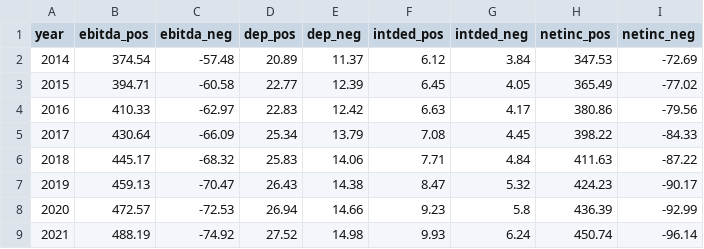
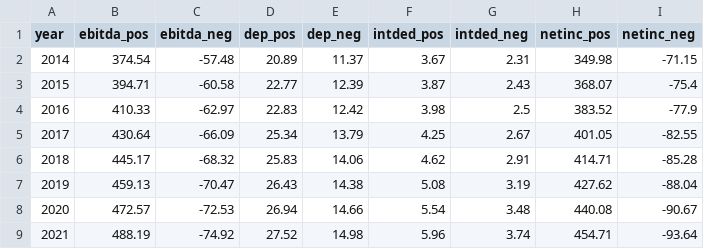
Before and after one commit to PSLmodels/Business-Taxation, a CSV file: test_results/passthrough1_1.csv, drawn as a sheet; only a part is shown; the diff covers the shown part only.

```diff
--- a/test_results/passthrough1_1.csv
+++ b/test_results/passthrough1_1.csv
@@ -1,9 +1,9 @@
 year,ebitda_pos,ebitda_neg,dep_pos,dep_neg,intded_pos,intded_neg,netinc_pos,netinc_neg
-2014,374.54,-57.48,20.89,11.37,6.12,3.84,347.53,-72.69
-2015,394.71,-60.58,22.77,12.39,6.45,4.05,365.49,-77.02
-2016,410.33,-62.97,22.83,12.42,6.63,4.17,380.86,-79.56
-2017,430.64,-66.09,25.34,13.79,7.08,4.45,398.22,-84.33
-2018,445.17,-68.32,25.83,14.06,7.71,4.84,411.63,-87.22
-2019,459.13,-70.47,26.43,14.38,8.47,5.32,424.23,-90.17
-2020,472.57,-72.53,26.94,14.66,9.23,5.8,436.39,-92.99
-2021,488.19,-74.92,27.52,14.98,9.93,6.24,450.74,-96.14
+2014,374.54,-57.48,20.89,11.37,3.67,2.31,349.98,-71.15
+2015,394.71,-60.58,22.77,12.39,3.87,2.43,368.07,-75.4
+2016,410.33,-62.97,22.83,12.42,3.98,2.5,383.52,-77.9
+2017,430.64,-66.09,25.34,13.79,4.25,2.67,401.05,-82.55
+2018,445.17,-68.32,25.83,14.06,4.62,2.91,414.71,-85.28
+2019,459.13,-70.47,26.43,14.38,5.08,3.19,427.62,-88.04
+2020,472.57,-72.53,26.94,14.66,5.54,3.48,440.08,-90.67
+2021,488.19,-74.92,27.52,14.98,5.96,3.74,454.71,-93.64
```
Also changed, not shown: 24 edited cells elsewhere in this file, mini_params_btax.csv, test_results/corp1_2.csv, 19 other files.
